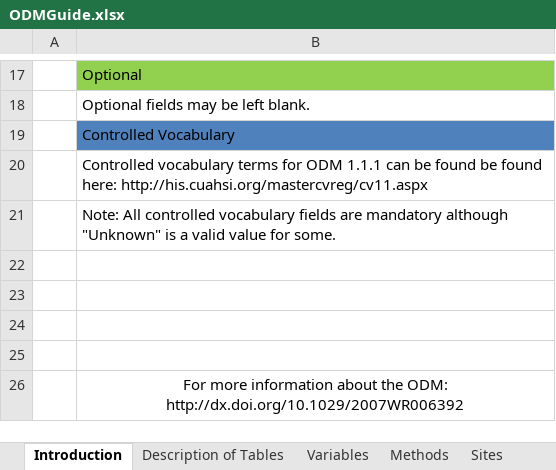
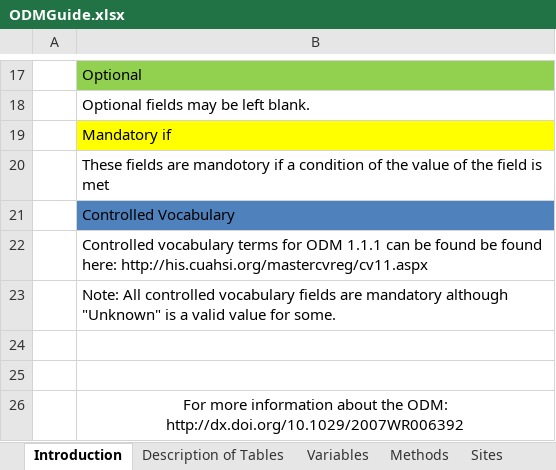
Before and after one commit to CUAHSI/Azure-Hydroservertools, an Excel workbook: HydroServerTools/Templates/ODMGuide.xlsx, sheet Introduction, drawn as a sheet; only a part is shown, gaps mark what is left out; values as stored, in another font and other column widths than the file's, no borders; removed rows and columns are numbered as before the commit, all else as after; the diff names each change by its address in the sheet, - before the commit and + after, or states it on an @@ line.

```diff
--- a/HydroServerTools/Templates/ODMGuide.xlsx (sheet Introduction)
+++ b/HydroServerTools/Templates/ODMGuide.xlsx (sheet Introduction)
+row 19:  | Mandatory if
+row 20:  | These fields are mandotory if a condition of the value of the field is met
-row 22: (empty)
-row 23: (empty)
```
Also changed, not shown: sheet Categories, sheet Description of Tables, 13 other files.
